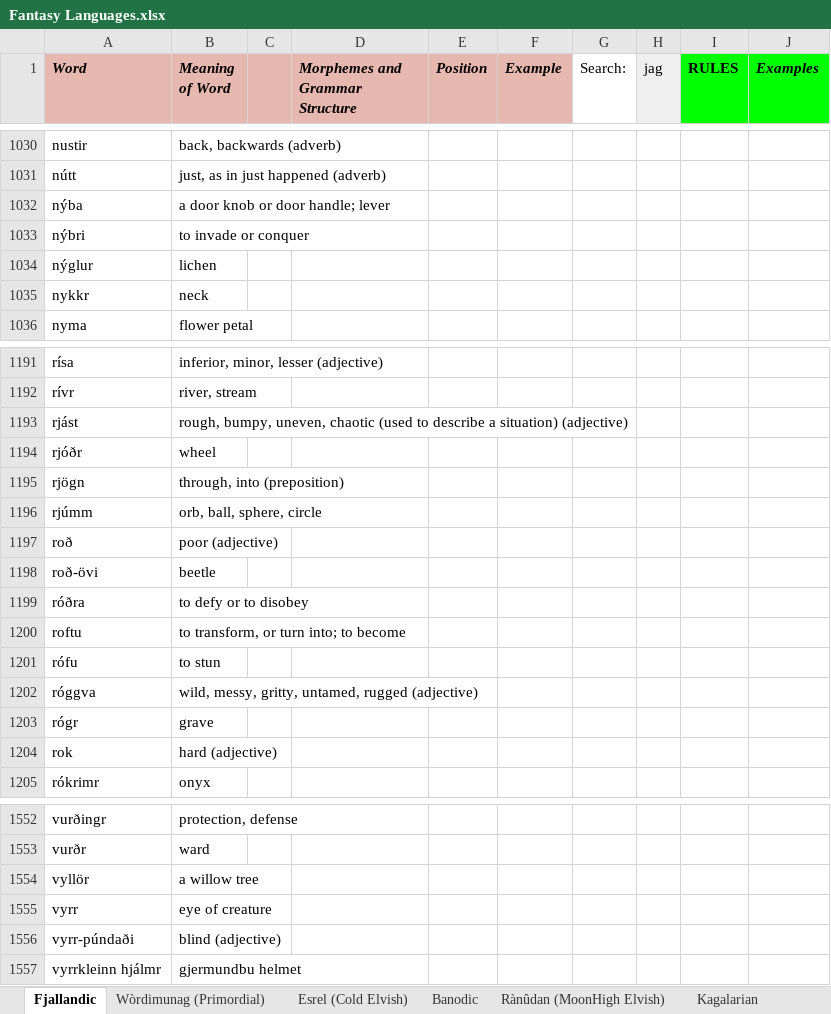
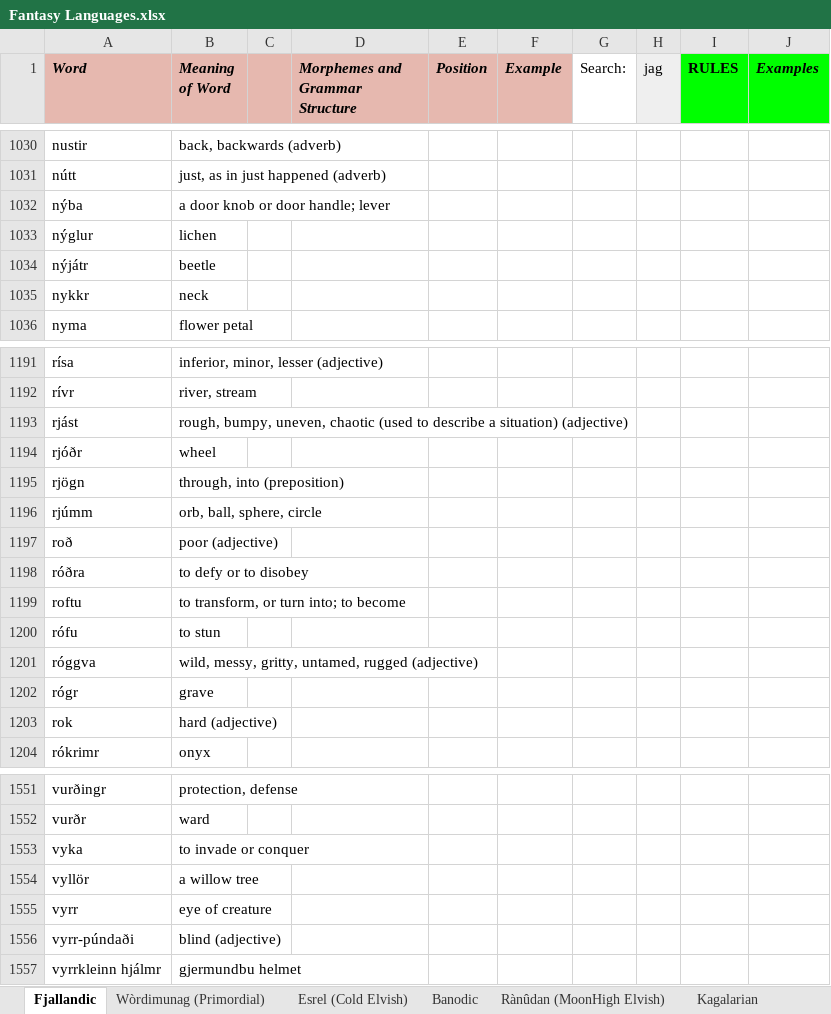
Before and after one commit to Oneo64/Auldworlde, an Excel workbook: Literature/Languages/Fantasy Languages.xlsx, sheet Fjallandic, drawn as a sheet; only a part is shown, gaps mark what is left out; values as stored, in another font and other column widths than the file's, no borders; charts and pictures not drawn; removed rows and columns are numbered as before the commit, all else as after; the diff names each change by its address in the sheet, - before the commit and + after, or states it on an @@ line.

Commit message:
Update Fantasy Languages.xlsx

```diff
--- a/Literature/Languages/Fantasy Languages.xlsx (sheet Fjallandic)
+++ b/Literature/Languages/Fantasy Languages.xlsx (sheet Fjallandic)
-row 1033: nýbri | to invade or conquer
+row 1034: nýjátr | beetle
-row 1198: roð-övi | beetle
+row 1553: vyka | to invade or conquer
```
